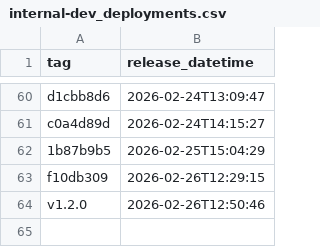
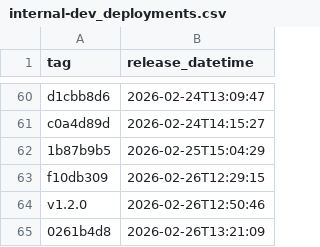
Before and after one commit to NHSDigital/electronic-prescription-service-api, a CSV file: _data/internal-dev_deployments.csv, drawn as a sheet; only a part is shown, gaps mark what is left out.

```diff
--- a/_data/internal-dev_deployments.csv
+++ b/_data/internal-dev_deployments.csv
@@ -64 +64,2 @@ f10db309,2026-02-26T12:29:15
 v1.2.0,2026-02-26T12:50:46
+0261b4d8,2026-02-26T13:21:09
```
Also changed, not shown: 1 other file.
